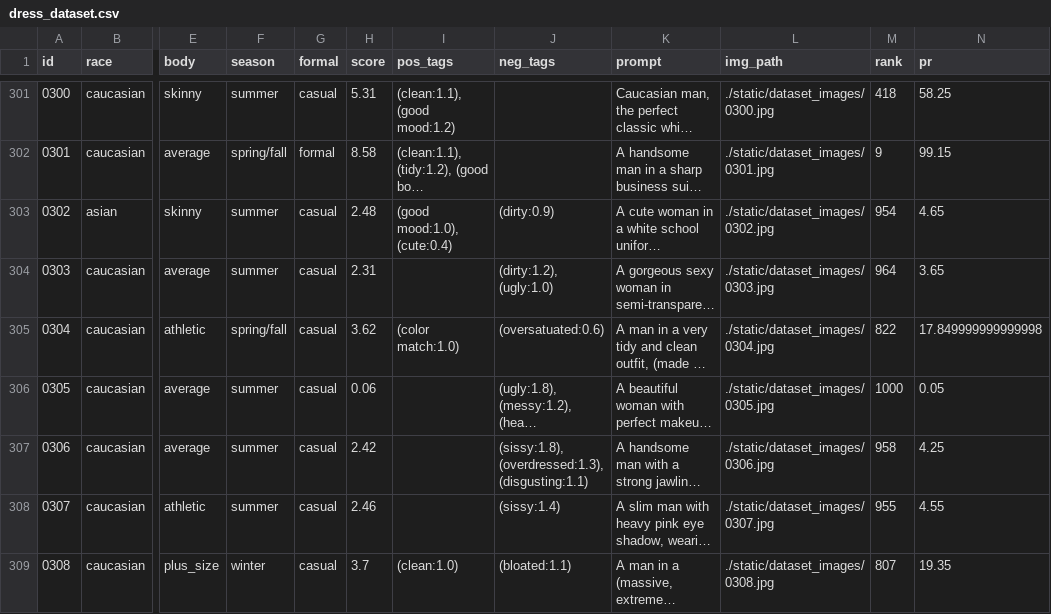
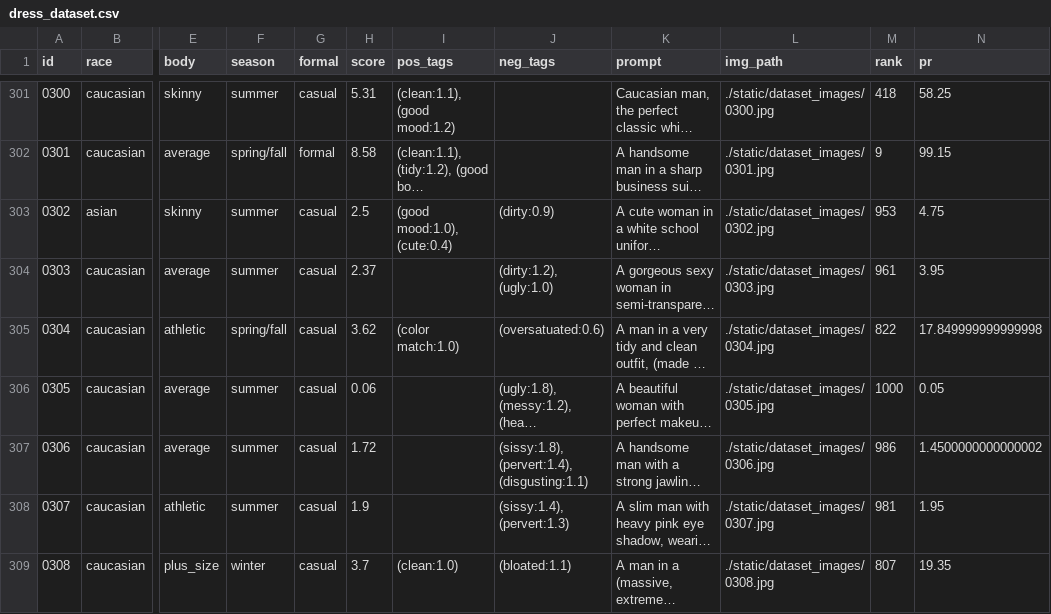
Before and after one commit to casber349/DressGPT, a CSV file: dress_dataset.csv, drawn as a sheet; only a part is shown, gaps mark what is left out; long unchanged cells end in …; the diff covers the shown part only; the diff names each change by its address in the sheet, - before the commit and + after, or states it on an @@ line.

```diff
--- a/dress_dataset.csv
+++ b/dress_dataset.csv
-H303 (score): 2.48
+H303 (score): 2.5
-M303 (rank): 954
+M303 (rank): 953
-N303 (pr): 4.65
+N303 (pr): 4.75
-H304 (score): 2.31
+H304 (score): 2.37
-M304 (rank): 964
+M304 (rank): 961
-N304 (pr): 3.65
+N304 (pr): 3.95
-H307 (score): 2.42
+H307 (score): 1.72
-J307 (neg_tags): (sissy:1.8), (overdressed:1.3), (disgusting:1.1)
+J307 (neg_tags): (sissy:1.8), (pervert:1.4), (disgusting:1.1)
-M307 (rank): 958
+M307 (rank): 986
-N307 (pr): 4.25
+N307 (pr): 1.4500000000000002
-H308 (score): 2.46
+H308 (score): 1.9
-J308 (neg_tags): (sissy:1.4)
+J308 (neg_tags): (sissy:1.4), (pervert:1.3)
-M308 (rank): 955
+M308 (rank): 981
-N308 (pr): 4.55
+N308 (pr): 1.95
```
Also changed, not shown: 160 edited cells elsewhere in this file, 14 other files.
